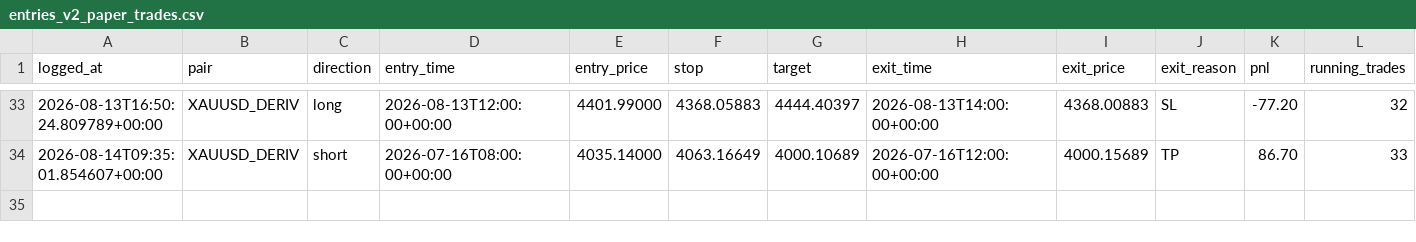
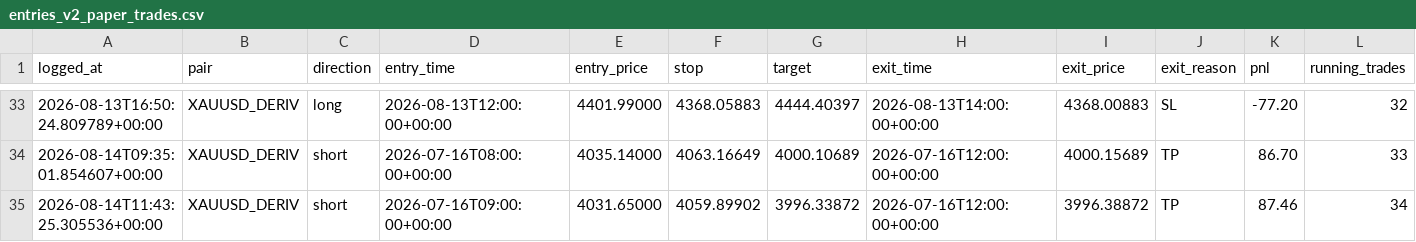
Before and after one commit to 123scott/trading-robot, a CSV file: data/entries_v2_paper_trades.csv, drawn as a sheet; only a part is shown, gaps mark what is left out; rows hold the shown columns only; the diff names each change by its address in the sheet, - before the commit and + after, or states it on an @@ line.

Commit message:
Auto-update from Claude Code session

```diff
--- a/data/entries_v2_paper_trades.csv
+++ b/data/entries_v2_paper_trades.csv
+row 35: 2026-08-14T11:43:25.305536+00:00 | XAUUSD_DERIV | short | 2026-07-16T09:00:00+00:00 | 4031.65000 | 4059.89902 | 3996.33872 | 2026-07-16T12:00:00+00:00 | 3996.38872 | TP | 87.46 | 34
```
